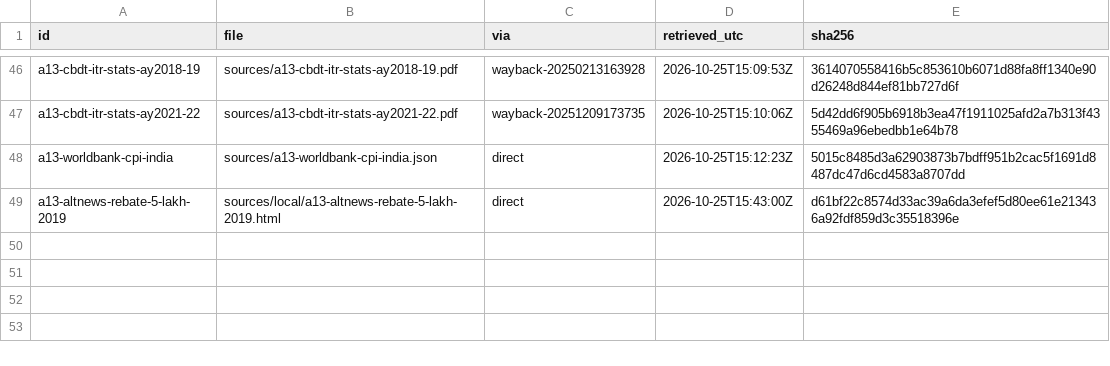
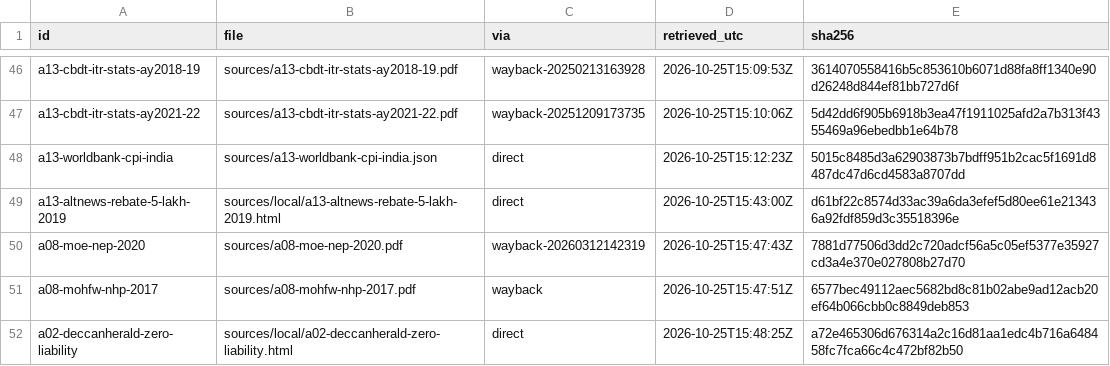
Before and after one commit to bsantoshraj/indiantaxpayervoice.org, a CSV file: research/sources/harvest-log.csv, drawn as a sheet; only a part is shown, gaps mark what is left out.

```diff
--- a/research/sources/harvest-log.csv
+++ b/research/sources/harvest-log.csv
@@ -49 +49,4 @@ a13-worldbank-cpi-india,sources/a13-worldbank-cpi-india.json,direct,2026-10-25T1
 a13-altnews-rebate-5-lakh-2019,sources/local/a13-altnews-rebate-5-lakh-2019.html,direct,2026-10-25T15:43:00Z,d61bf22c8574d33ac39a6da3efef5d80ee61e213436a92fdf859d3c35518396e
+a08-moe-nep-2020,sources/a08-moe-nep-2020.pdf,wayback-20260312142319,2026-10-25T15:47:43Z,7881d77506d3dd2c720adcf56a5c05ef5377e35927cd3a4e370e027808b27d70
+a08-mohfw-nhp-2017,sources/a08-mohfw-nhp-2017.pdf,wayback,2026-10-25T15:47:51Z,6577bec49112aec5682bd8c81b02abe9ad12acb20ef64b066cbb0c8849deb853
+a02-deccanherald-zero-liability,sources/local/a02-deccanherald-zero-liability.html,direct,2026-10-25T15:48:25Z,a72e465306d676314a2c16d81aa1edc4b716a648458fc7fca66c4c472bf82b50
```
Also changed, not shown: research/sources.csv, 5 other files.
